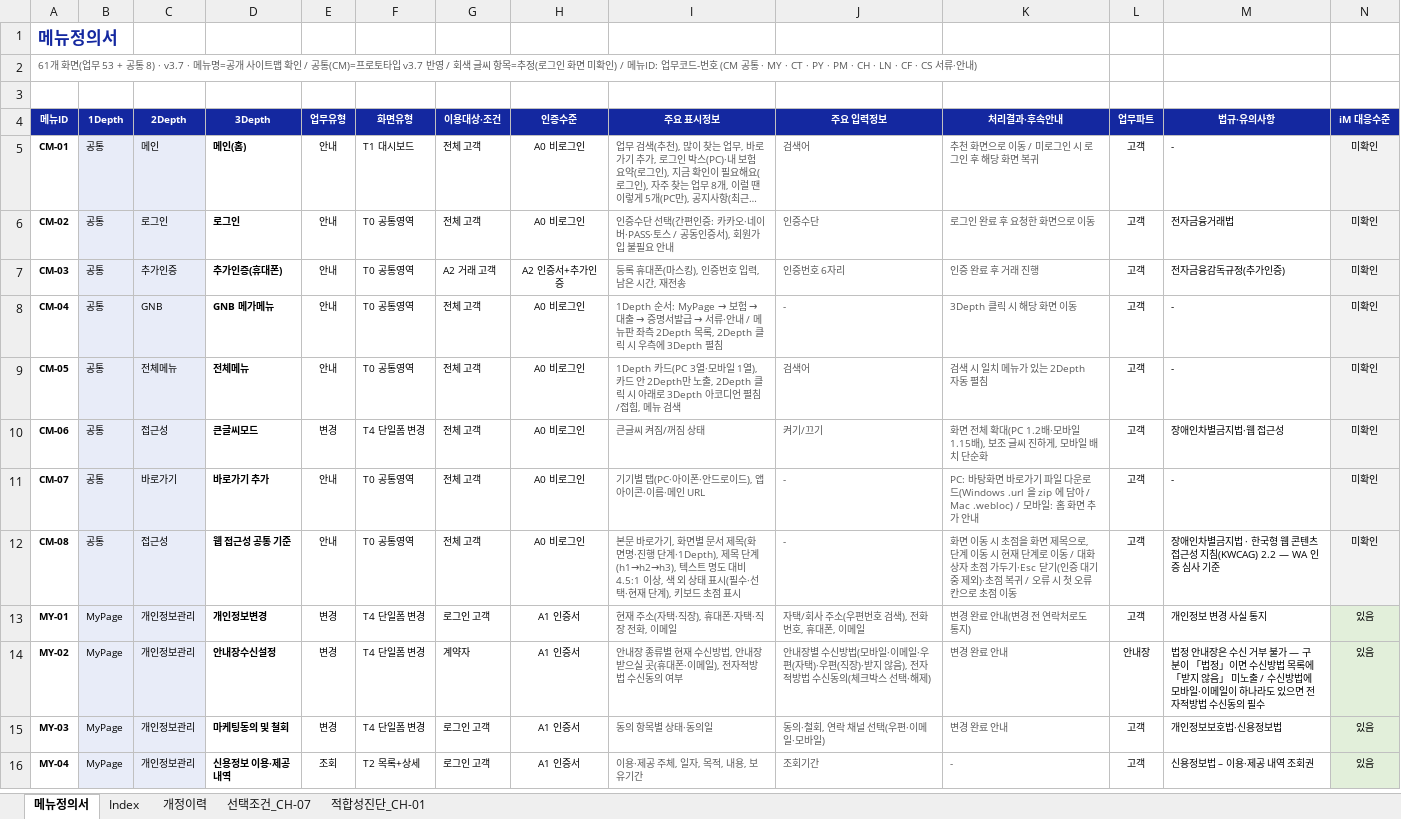
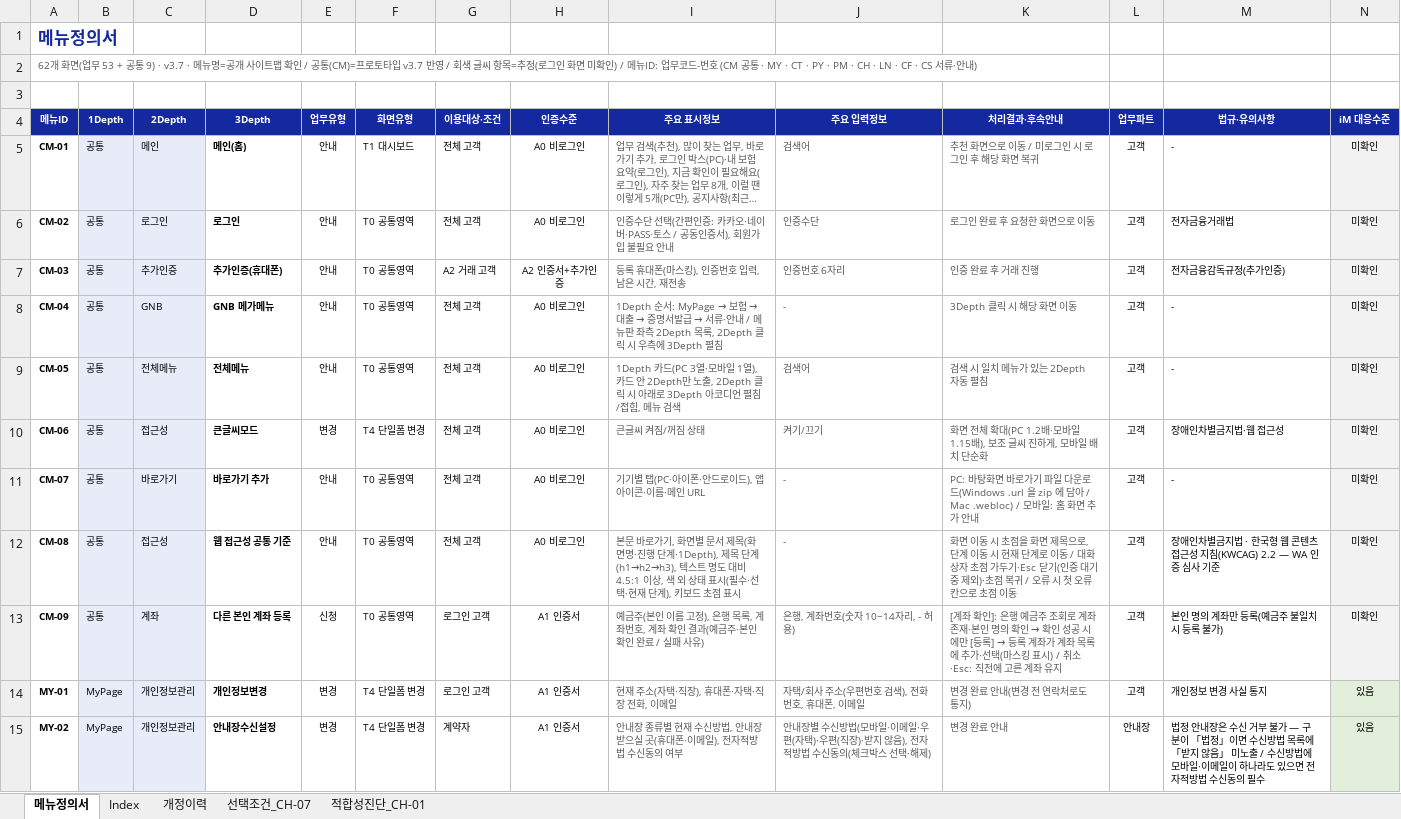
Before and after one commit to jongho-han/one-channel_v2, an Excel workbook: docs/메뉴정의서.xlsx, sheet 메뉴정의서, drawn as a sheet; only a part is shown; the shorter side is filled out with more unchanged rows; long unchanged cells end in …; values as stored, in another font and other column widths than the file's, no borders; rows hold the shown columns only; the diff covers the shown part only; the diff names each change by its address in the sheet, - before the commit and + after, or states it on an @@ line.

```diff
--- a/docs/메뉴정의서.xlsx (sheet 메뉴정의서)
+++ b/docs/메뉴정의서.xlsx (sheet 메뉴정의서)
-A2 (메뉴ID): 61개 화면(업무 53 + 공통 8) · v3.7 · 메…
+A2 (메뉴ID): 62개 화면(업무 53 + 공통 9) · v3.7 · 메…
+row 13: CM-09 | 공통 | 계좌 | 다른 본인 계좌 등록 | 신청 | T0 공통영역 | 로그인 고객 | A1 인증서 | 예금주(본인 이름 고정), 은행 목록, 계좌번호, 계좌 확인 결과(예금주·본인 확인 완료 / 실패 사유) | 은행, 계좌번호(숫자 10~14자리, - 허용) | [계좌 확인]: 은행 예금주 조회로 계좌 존재·본인 명의 확인 → 확인 성공 시에만 [등록] → 등록 계좌가 계좌 목록에 추가·선택(마스킹 표시) / 취소·Esc: 직전에 고른 계좌 유지 | 고객 | 본인 명의 계좌만 등록(예금주 불일치 시 등록 불가) | 미확인
```
Also changed, not shown: 1 edited cell elsewhere in this sheet, sheet 개정이력, 19 other files.
